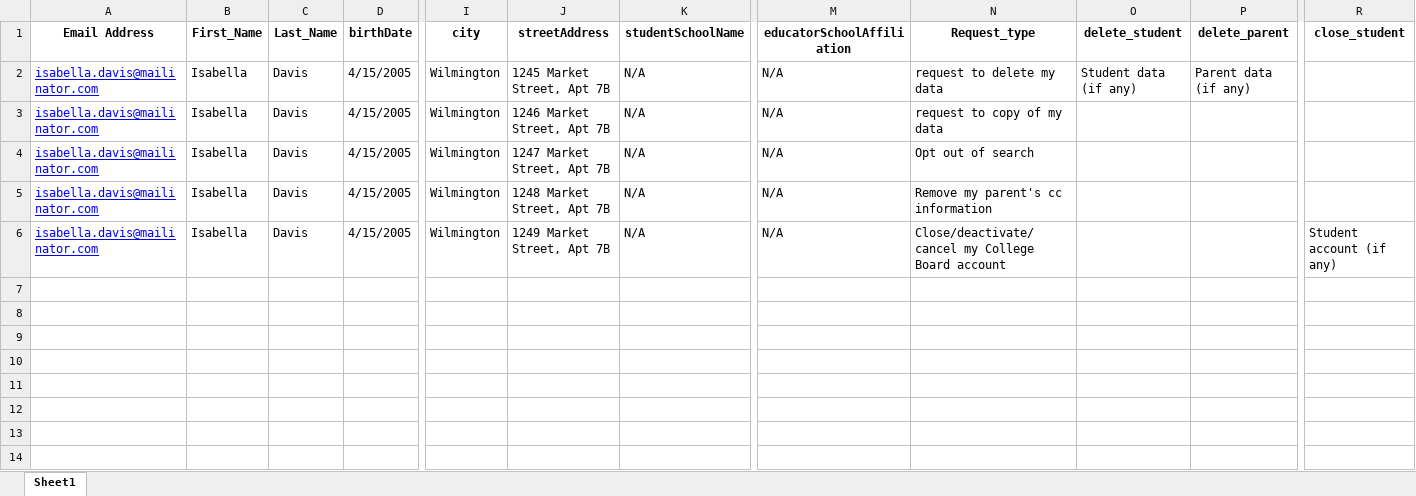
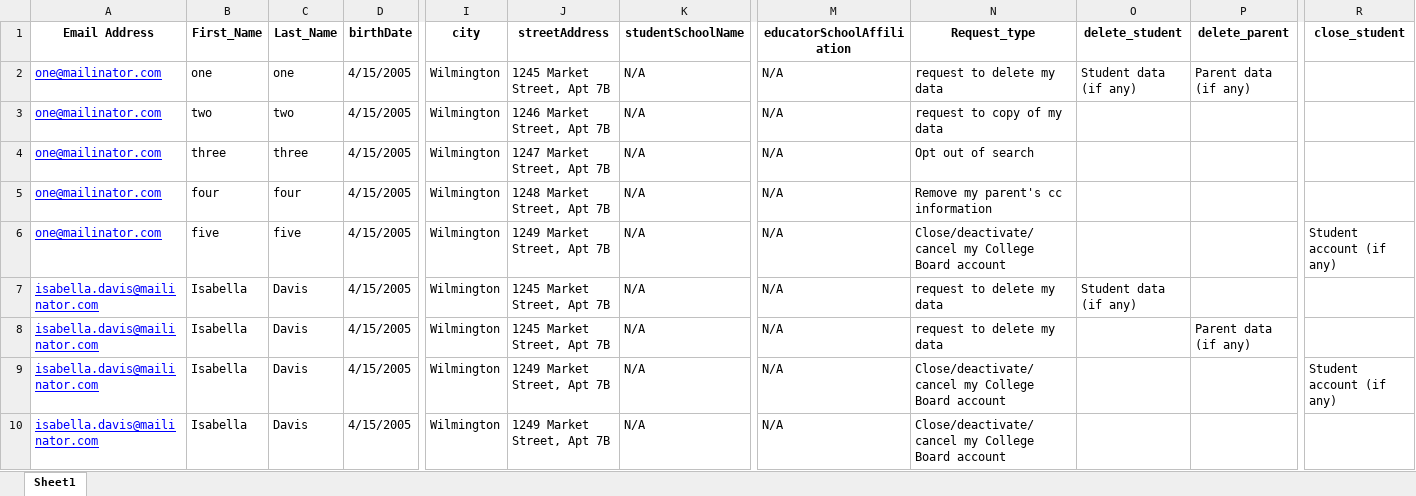
Before and after one commit to rohinigunalan/MyRepo, an Excel workbook: Newfolder/dsr/data/Myself_form_data_updated.xlsx, sheet Sheet1, drawn as a sheet; only a part is shown, gaps mark what is left out; values as stored, in another font and other column widths than the file's, no borders; addresses are those after the commit; rows hold the shown columns only; the diff names each change by its address in the sheet, - before the commit and + after, or states it on an @@ line.

```diff
--- a/Newfolder/dsr/data/Myself_form_data_updated.xlsx (sheet Sheet1)
+++ b/Newfolder/dsr/data/Myself_form_data_updated.xlsx (sheet Sheet1)
-A2 (Email Address): isabella.davis@mailinator.com
+A2 (Email Address): one@mailinator.com
-B2 (First_Name): Isabella
+B2 (First_Name): one
-C2 (Last_Name): Davis
+C2 (Last_Name): one
+row 3: one@mailinator.com | two | two | 4/15/2005 | Wilmington | 1246 Market Street, Apt 7B | N/A | N/A | request to copy of my data
+row 4: one@mailinator.com | three | three | 4/15/2005 | Wilmington | 1247 Market Street, Apt 7B | N/A | N/A | Opt out of search
+row 5: one@mailinator.com | four | four | 4/15/2005 | Wilmington | 1248 Market Street, Apt 7B | N/A | N/A | Remove my parent's cc information
+row 6: one@mailinator.com | five | five | 4/15/2005 | Wilmington | 1249 Market Street, Apt 7B | N/A | N/A | Close/deactivate/cancel my College Board account |  |  | Student account (if any)
-J7 (streetAddress): 1246 Market Street, Apt 7B
+J7 (streetAddress): 1245 Market Street, Apt 7B
-N7 (Request_type): request to copy of my data
+N7 (Request_type): request to delete my data
-O7 (delete_student): (empty)
+O7 (delete_student): Student data (if any)
-J8 (streetAddress): 1247 Market Street, Apt 7B
+J8 (streetAddress): 1245 Market Street, Apt 7B
-N8 (Request_type): Opt out of search
+N8 (Request_type): request to delete my data
-P8 (delete_parent): (empty)
+P8 (delete_parent): Parent data (if any)
-J9 (streetAddress): 1248 Market Street, Apt 7B
+J9 (streetAddress): 1249 Market Street, Apt 7B
-N9 (Request_type): Remove my parent's cc information
+N9 (Request_type): Close/deactivate/cancel my College Board account
-R9 (close_student): (empty)
+R9 (close_student): Student account (if any)
-R10 (close_student): Student account (if any)
+R10 (close_student): (empty)
```
Also changed, not shown: 23 other files.
